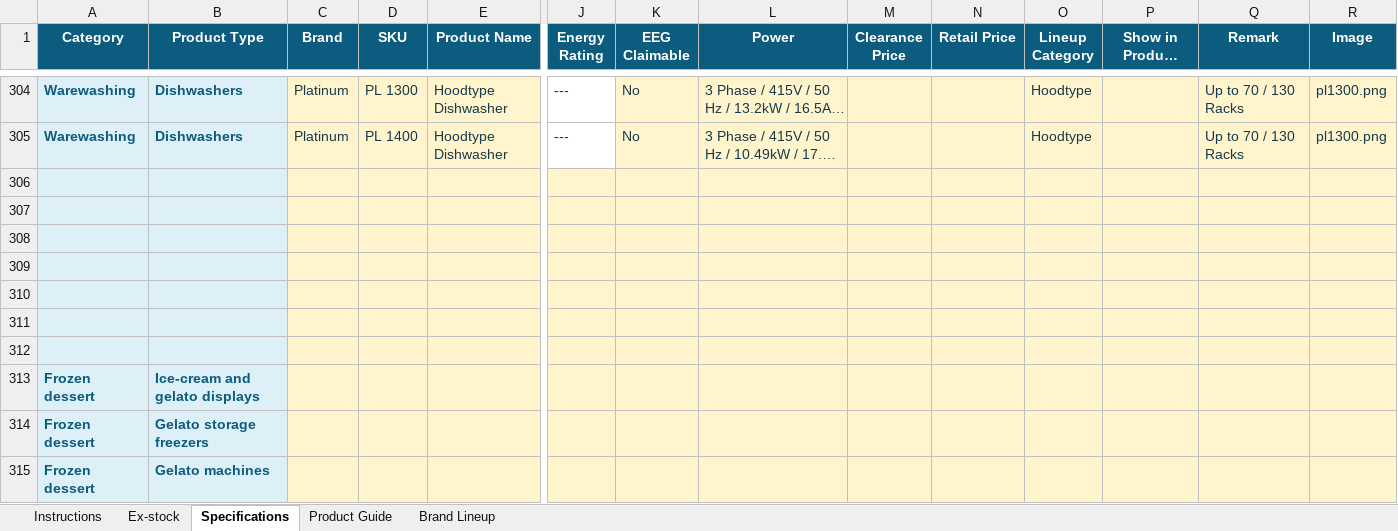
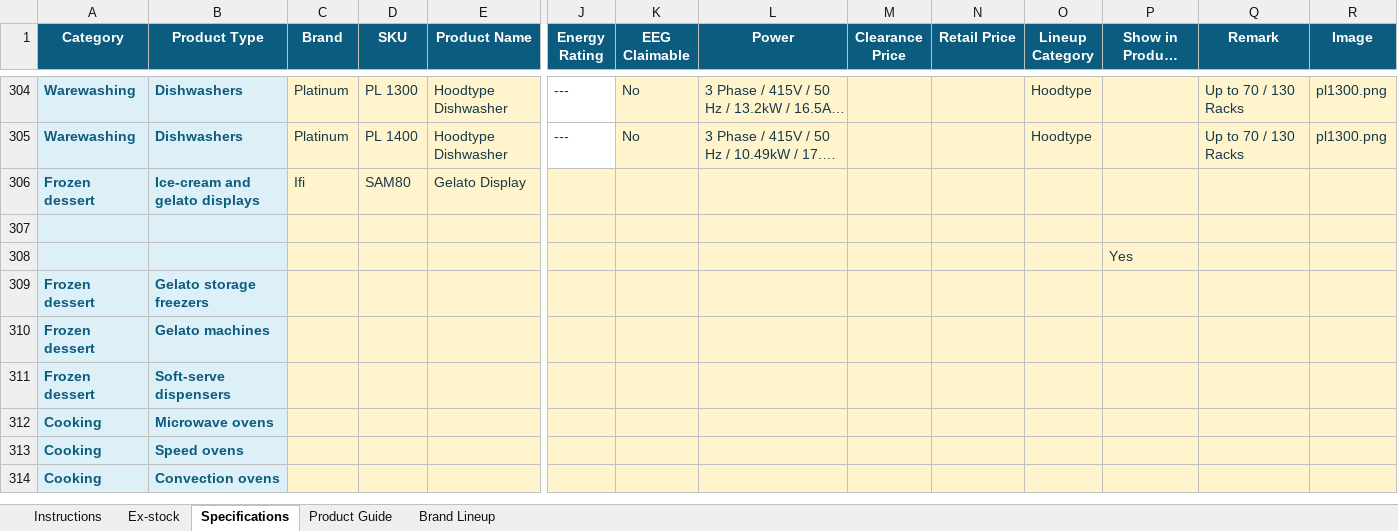
Before and after one commit to brightideas-studio/TyPIS, an Excel workbook: data/TY_Product_Database.xlsx, sheet Specifications, drawn as a sheet; only a part is shown, gaps mark what is left out; the shorter side is filled out with more unchanged rows; long unchanged cells end in …; values as stored, in another font and other column widths than the file's, no borders; table styles not drawn; removed rows and columns are numbered as before the commit, all else as after; rows hold the shown columns only; the diff names each change by its address in the sheet, - before the commit and + after, or states it on an @@ line.

Commit message:
Add files via upload

```diff
--- a/data/TY_Product_Database.xlsx (sheet Specifications)
+++ b/data/TY_Product_Database.xlsx (sheet Specifications)
+row 306: Frozen dessert | Ice-cream and gelato displays | Ifi | SAM80 | Gelato Display
-P308 (Show in Product Guide): (empty)
+P308 (Show in Product Guide): Yes
-row 308: (empty)
-row 309: (empty)
-row 310: (empty)
-row 311: (empty)
-row 312: (empty)
-row 313: Frozen dessert | Ice-cream and gelato displays
```
